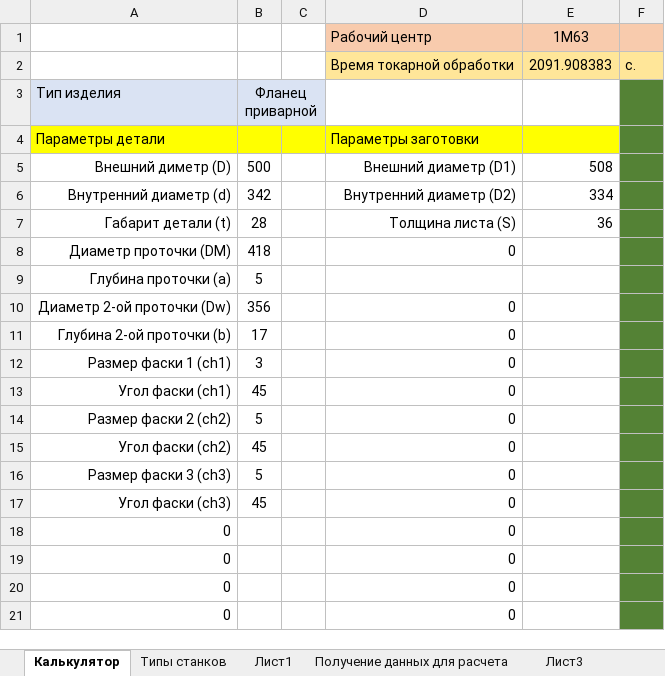
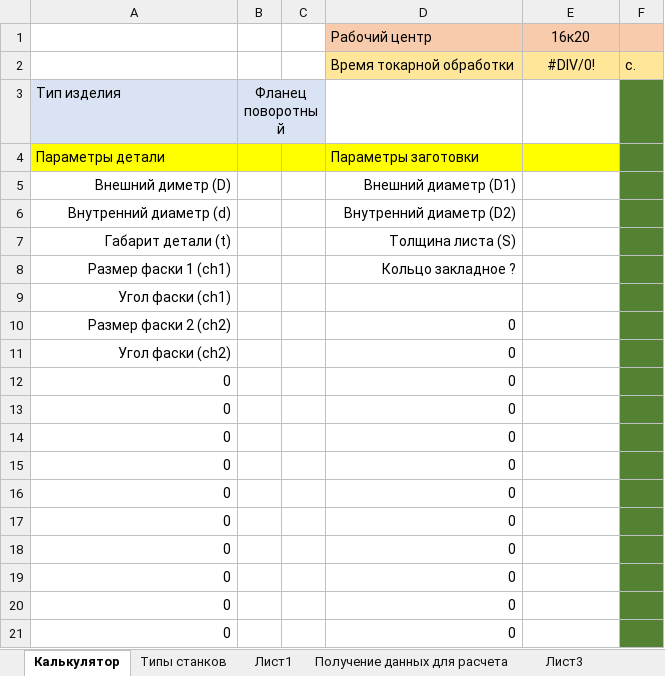
Before and after one commit to KarryS1457/Composit-Calculator, an Excel workbook: Калькулятор точения/Расчет токарки новый.xlsm, sheet Калькулятор, drawn as a sheet; only a part is shown; values as stored, in another font and other column widths than the file's, no borders; charts and pictures not drawn; removed rows and columns are numbered as before the commit, all else as after; the diff names each change by its address in the sheet, - before the commit and + after, or states it on an @@ line.

```diff
--- a/Калькулятор точения/Расчет токарки новый.xlsm (sheet Калькулятор)
+++ b/Калькулятор точения/Расчет токарки новый.xlsm (sheet Калькулятор)
-E1: 1М63
+E1: 16к20
-E2: 2091.908383
+E2: #DIV/0!
-B3: Фланец приварной
+B3: Фланец поворотный
-B5: 500
+B5: (empty)
-E5: 508
+E5: (empty)
-B6: 342
+B6: (empty)
-E6: 334
+E6: (empty)
-B7: 28
+B7: (empty)
-E7: 36
+E7: (empty)
-row 8: Диаметр проточки (DM) | 418 |  | 0
-row 9: Глубина проточки (a) | 5
-row 10: Диаметр 2-ой проточки (Dw) | 356 |  | 0
-row 11: Глубина 2-ой проточки (b) | 17 |  | 0
-B8: 3
+B8: (empty)
-D8: 0
+D8: Кольцо закладное ?
-B9: 45
+B9: (empty)
-D9: 0
+D9: (empty)
-B10: 5
+B10: (empty)
-B11: 45
+B11: (empty)
-row 16: Размер фаски 3 (ch3) | 5 |  | 0
-row 17: Угол фаски (ch3) | 45 |  | 0
+row 12: 0 |  |  | 0
+row 13: 0 |  |  | 0
+row 14: 0 |  |  | 0
+row 15: 0 |  |  | 0
+row 16: 0 |  |  | 0
+row 17: 0 |  |  | 0
```
Also changed, not shown: sheet Получение данных для расчета, sheet Лист3, charts or pictures, 1 other file.
